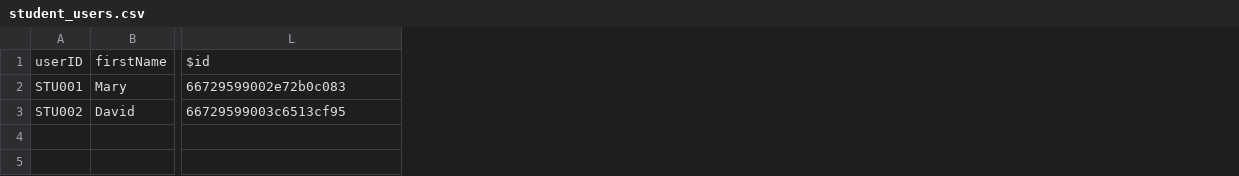
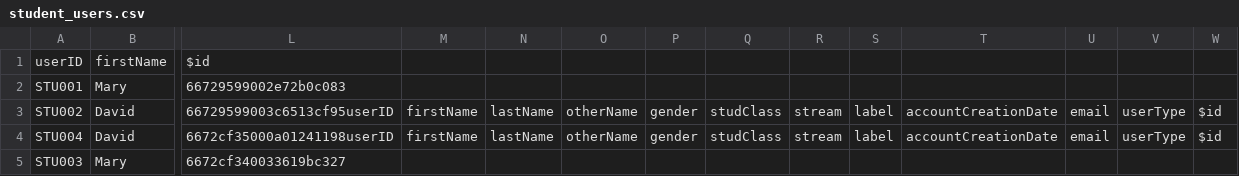
Before and after one commit to Crownzcom/examprep-school-server, a CSV file: data/student_users.csv, drawn as a sheet; only a part is shown, gaps mark what is left out; rows hold the shown columns only; the diff names each change by its address in the sheet, - before the commit and + after, or states it on an @@ line.

Commit message:
data file updates

```diff
--- a/data/student_users.csv
+++ b/data/student_users.csv
+column M, row 3: firstName
+column N, row 3: lastName
+column O, row 3: otherName
+column P, row 3: gender
+column Q, row 3: studClass
+column R, row 3: stream
+column S, row 3: label
+column T, row 3: accountCreationDate
+column U, row 3: email
+column V, row 3: userType
+column W, row 3: $id
-L3: 66729599003c6513cf95
+L3: 66729599003c6513cf95userID
+row 4: STU004 | David | 6672cf35000a01241198userID | firstName | lastName | otherName | gender | studClass | stream | label | accountCreationDate | email | userType | $id
+row 5: STU003 | Mary | 6672cf340033619bc327
```
Also changed, not shown: data/admin_users.csv, 4 other files.
